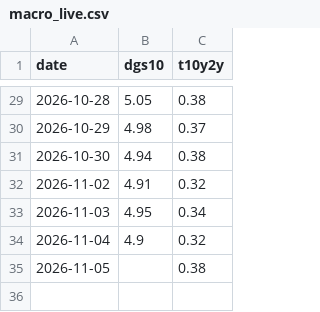
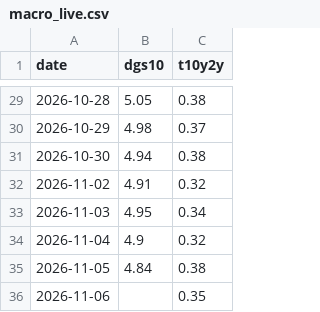
Before and after one commit to Najam0786/risk-aware-stock-forecasting, a CSV file: data/live/macro_live.csv, drawn as a sheet; only a part is shown, gaps mark what is left out.

```diff
--- a/data/live/macro_live.csv
+++ b/data/live/macro_live.csv
@@ -34,2 +34,3 @@ date,dgs10,t10y2y
 2026-11-04,4.9,0.32
-2026-11-05,,0.38
+2026-11-05,4.84,0.38
+2026-11-06,,0.35
```
Also changed, not shown: data/live/prices_live.csv, data/live/vix_live.csv, 5 other files.
